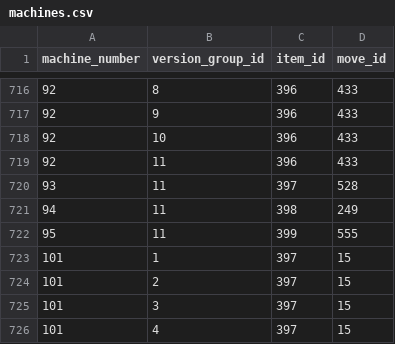
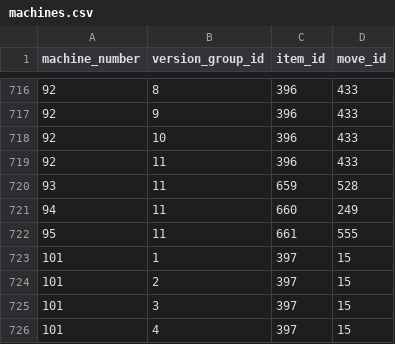
Before and after one commit to veekun/pokedex, a CSV file: pokedex/data/csv/machines.csv, drawn as a sheet; only a part is shown, gaps mark what is left out.

Commit message:
Link TMs 93-95 to the right items so the TM/HM pocket doesn't crash.

```diff
--- a/pokedex/data/csv/machines.csv
+++ b/pokedex/data/csv/machines.csv
@@ -719,5 +719,5 @@ machine_number,version_group_id,item_id,move_id
 92,11,396,433
-93,11,397,528
-94,11,398,249
-95,11,399,555
+93,11,659,528
+94,11,660,249
+95,11,661,555
 101,1,397,15
```
